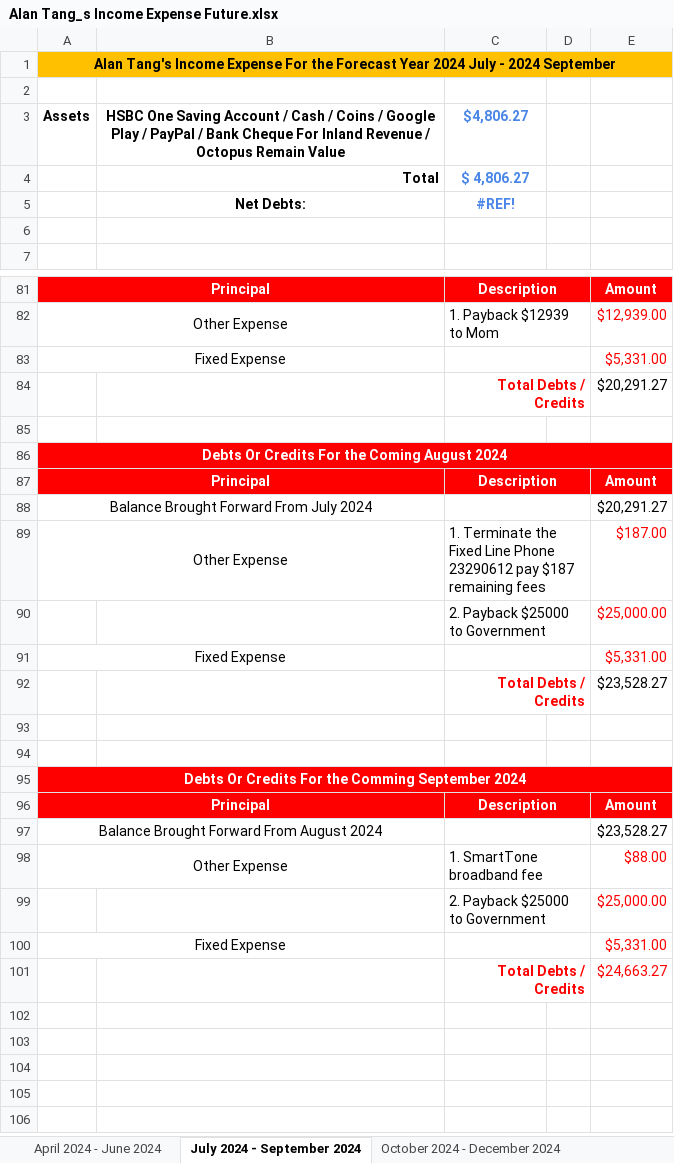
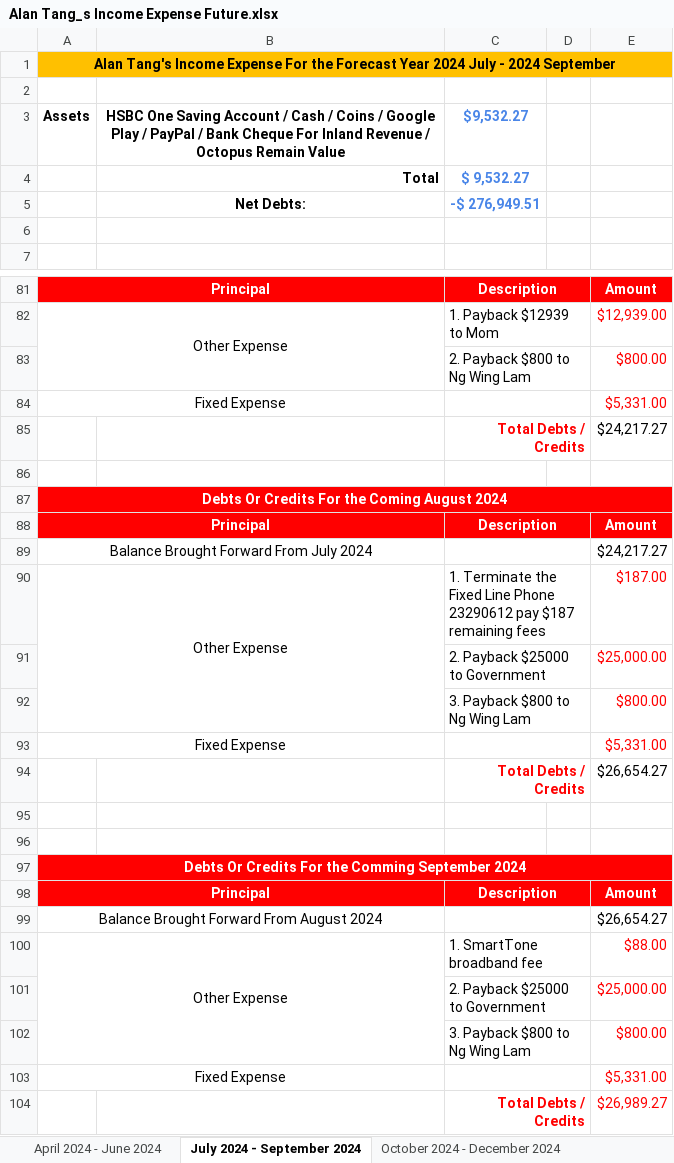
Before and after one commit to singluntang/Income-Expenditure-Forecast, an Excel workbook: Alan Tang_s Income Expense Future.xlsx, sheet July 2024 - September 2024, drawn as a sheet; only a part is shown, gaps mark what is left out; values as stored, in another font and other column widths than the file's, no borders; conditional formats not drawn; removed rows and columns are numbered as before the commit, all else as after; the diff covers the shown part only; the diff names each change by its address in the sheet, - before the commit and + after, or states it on an @@ line.

Commit message:
docs: Updated Ng Wing Lam installment plan.

```diff
--- a/Alan Tang_s Income Expense Future.xlsx (sheet July 2024 - September 2024)
+++ b/Alan Tang_s Income Expense Future.xlsx (sheet July 2024 - September 2024)
-C3: $4,806.27
+C3: $9,532.27
-C4: $ 4,806.27
+C4: $ 9,532.27
-C5: #REF!
+C5: -$ 276,949.51
+row 83:  |  | 2. Payback $800 to Ng Wing Lam |  | $800.00
-E85: $20,291.27
+E85: $24,217.27
-E89: $20,291.27
+E89: $24,217.27
-A89:B89 merged
+A90:B92 merged
+row 92:  |  | 3. Payback $800 to Ng Wing Lam |  | $800.00
-E94: $23,528.27
+E94: $26,654.27
-E99: $23,528.27
+E99: $26,654.27
-A98:B98 merged
+A100:B102 merged
+row 102:  |  | 3. Payback $800 to Ng Wing Lam |  | $800.00
-E104: $24,663.27
+E104: $26,989.27
```
Also changed, not shown: 1 edited cell elsewhere in this sheet, sheet October 2024 - December 2024, sheet April 2024 - June 2024, sheet July 2025 - September 2025, sheet April 2025 - June 2025, sheet January 2025 - March 2025.
